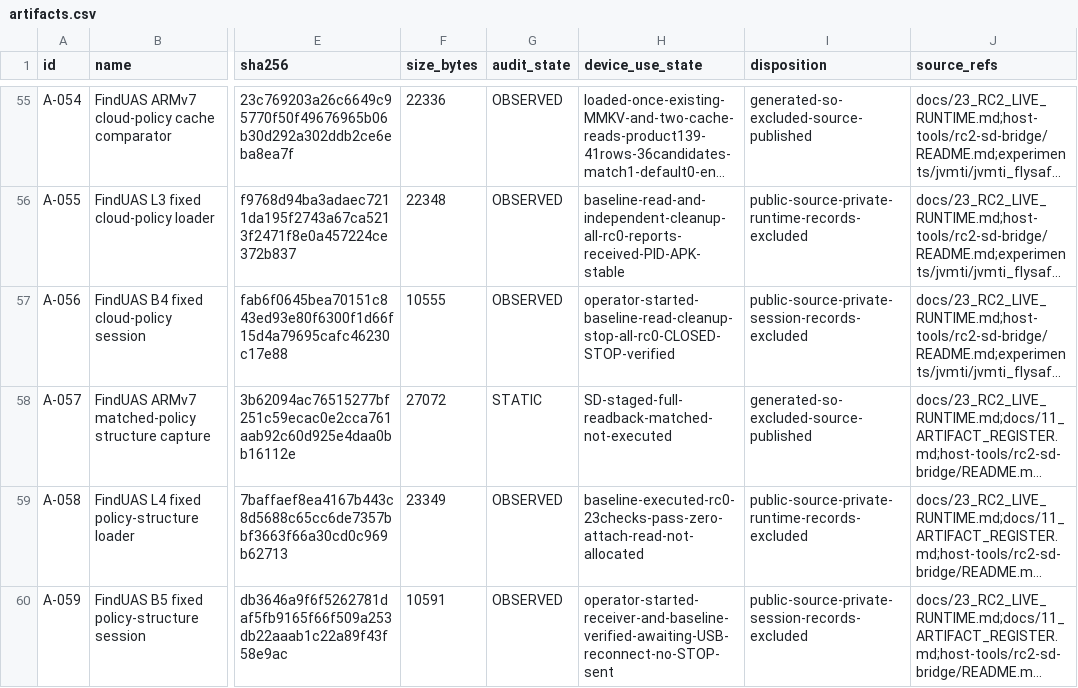
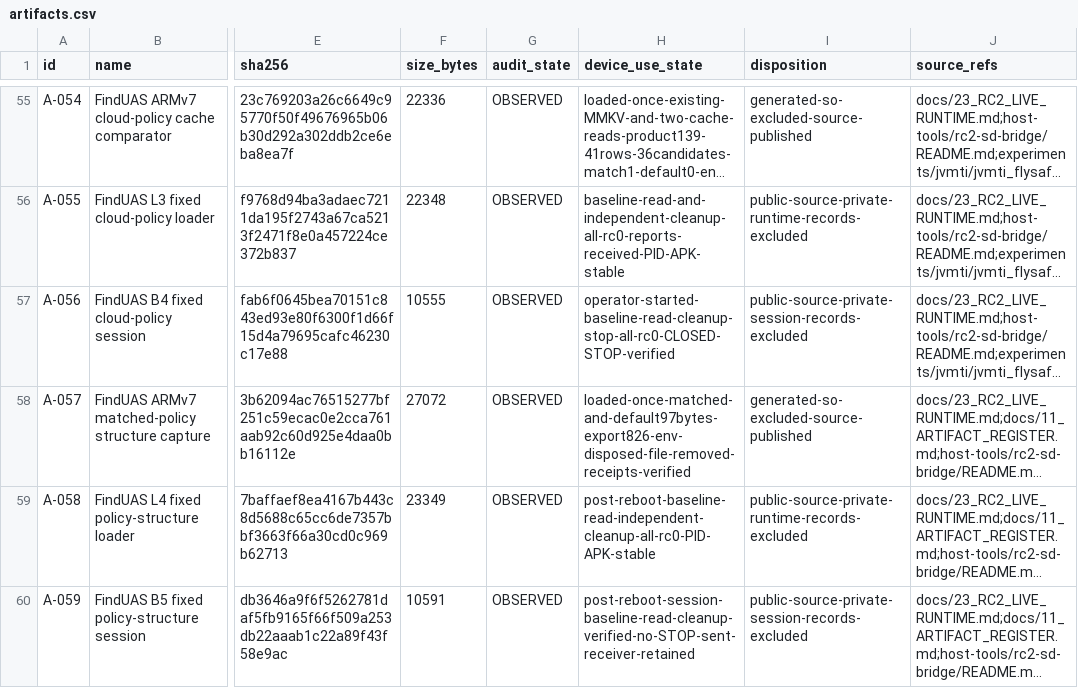
Before and after one commit to Sapphire-Rapids/DJI-RC2-Mini5Pro-Research, a CSV file: evidence/artifacts.csv, drawn as a sheet; only a part is shown, gaps mark what is left out; long unchanged cells end in …; the diff names each change by its address in the sheet, - before the commit and + after, or states it on an @@ line.

```diff
--- a/evidence/artifacts.csv
+++ b/evidence/artifacts.csv
-G58 (audit_state): STATIC
+G58 (audit_state): OBSERVED
-H58 (device_use_state): SD-staged-full-readback-matched-not-executed
+H58 (device_use_state): loaded-once-matched-and-default97bytes-export826-env-disposed-file-removed-receipts-verified
-H59 (device_use_state): baseline-executed-rc0-23checks-pass-zero-attach-read-not-allocated
+H59 (device_use_state): post-reboot-baseline-read-independent-cleanup-all-rc0-PID-APK-stable
-H60 (device_use_state): operator-started-receiver-and-baseline-verified-awaiting-USB-reconnect-no-STOP-sent
+H60 (device_use_state): post-reboot-session-baseline-read-cleanup-verified-no-STOP-sent-receiver-retained
```
Also changed, not shown: evidence/claims.csv, 21 other files.
